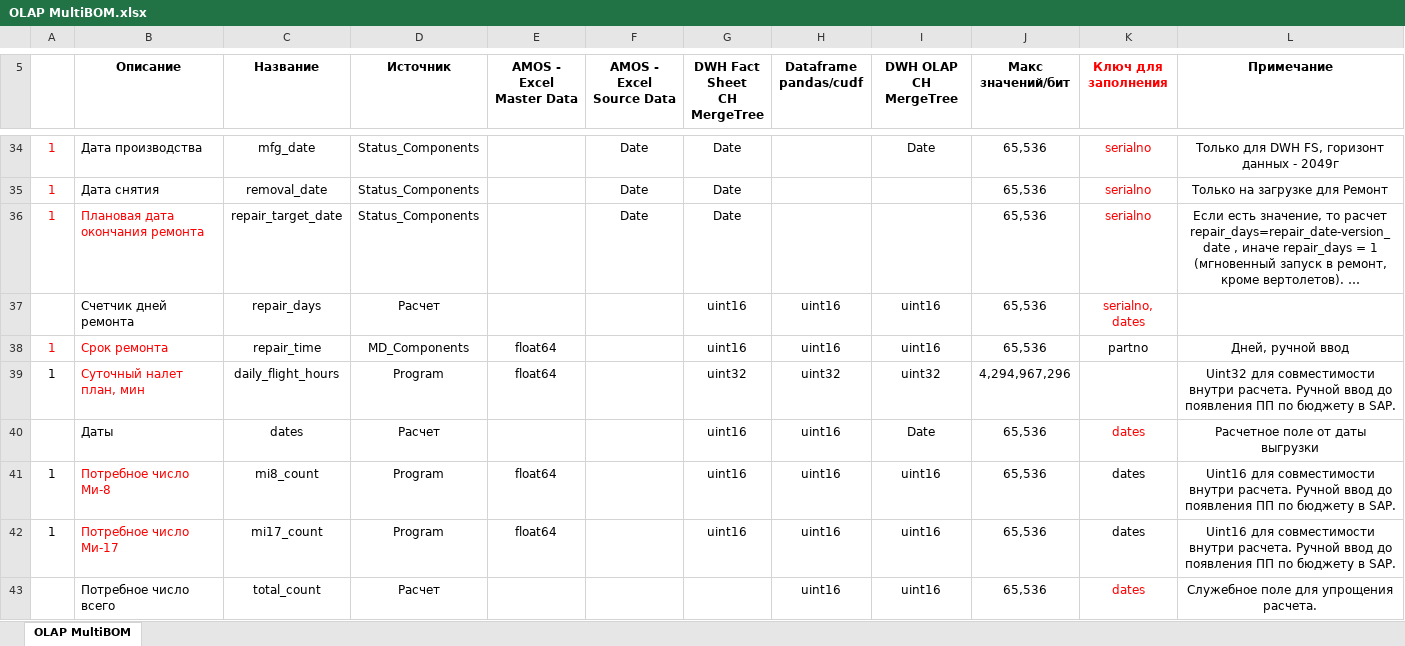
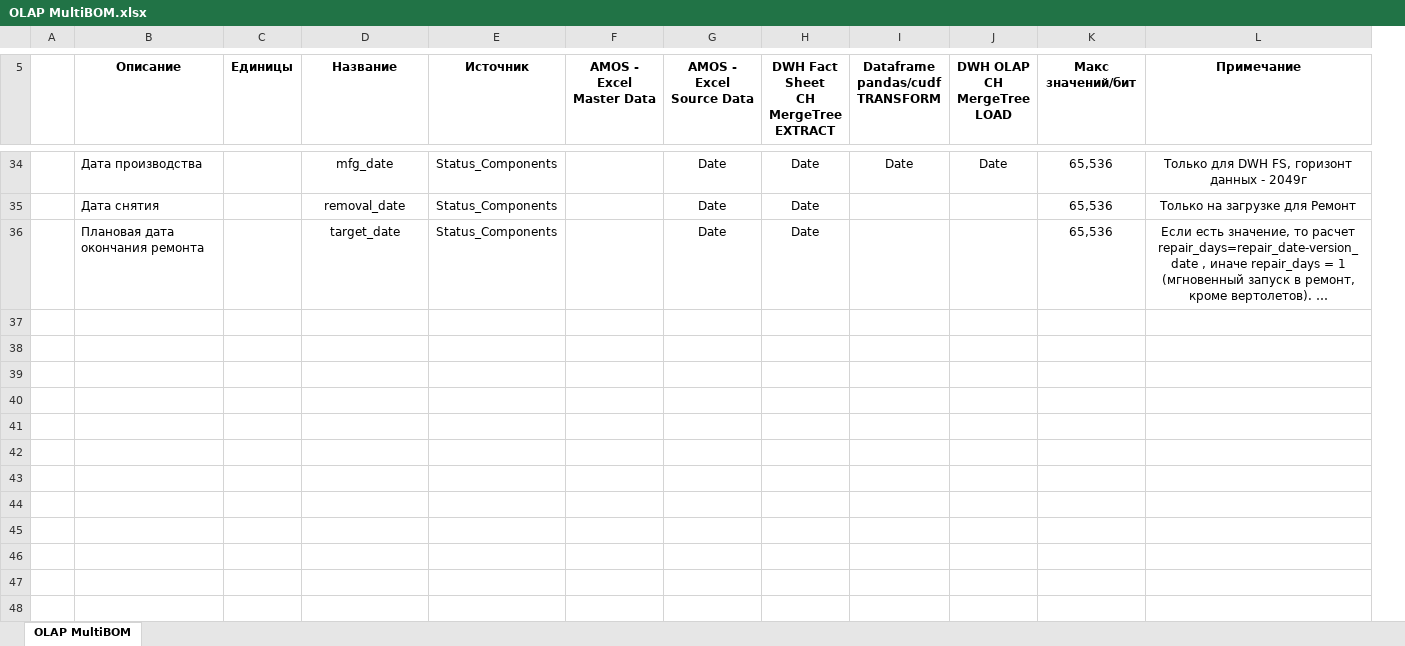
Before and after one commit to albud1978/Helicomponents, an Excel workbook: data_input/analytics/OLAP MultiBOM.xlsx, sheet OLAP MultiBOM, drawn as a sheet; only a part is shown, gaps mark what is left out; long unchanged cells end in …; values as stored, in another font and other column widths than the file's, no borders; removed rows and columns are numbered as before the commit, all else as after; ↵ is a line break in a cell; the diff covers the shown part only; the diff names each change by its address in the sheet, - before the commit and + after, or states it on an @@ line.

```diff
--- a/data_input/analytics/OLAP MultiBOM.xlsx (sheet OLAP MultiBOM)
+++ b/data_input/analytics/OLAP MultiBOM.xlsx (sheet OLAP MultiBOM)
+column C (Единицы), empty
-column H (Dataframe pandas/cudf), empty
+column J (DWH OLAP CH MergeTree LOAD), row 34: Date
-column K (Ключ для заполнения), rows 34-36: all serialno
-H5: DWH Fact Sheet ↵ CH MergeTree
+H5: DWH Fact Sheet ↵ CH MergeTree ↵ EXTRACT
-I5: DWH OLAP ↵ CH MergeTree
+I5: Dataframe ↵ pandas/cudf ↵ TRANSFORM
-A34:A36: 1
+A34:A36: (empty)
-B36 text colour: #FF0000
+B36 text colour: black
-D36 (Название): repair_target_date
+D36 (Название): target_date
-row 37:  | Счетчик дней ремонта | repair_days | Расчет |  |  | uint16 | uint16 | uint16 | 65,536 | serialno, dates
-row 38: 1 | Срок ремонта | repair_time | MD_Сomponents | float64 |  | uint16 | uint16 | uint16 | 65,536 | partno | Дней, ручной ввод
-row 39: 1 | Суточный налет план, мин | daily_flight_hours | Program | float64 |  | uint32 | uint32 | uint32 | 4,294,967,296 |  | Uint32 для совместимости внутри расчета. Ручной ввод до появления ПП по бюджету в SAP.
-row 40:  | Даты | dates | Расчет |  |  | uint16 | uint16 | Date | 65,536 | dates | Расчетное поле от даты выгрузки
-row 41: 1 | Потребное число Ми-8 | mi8_count | Program | float64 |  | uint16 | uint16 | uint16 | 65,536 | dates | Uint16 для совместимости внутри расчета. Ручной ввод до появления ПП по бюджету в SAP.
-row 42: 1 | Потребное число Ми-17 | mi17_count | Program | float64 |  | uint16 | uint16 | uint16 | 65,536 | dates | Uint16 для совместимости внутри расчета. Ручной ввод до появления ПП по бюджету в SAP.
-row 43:  | Потребное число всего | total_count | Расчет |  |  |  | uint16 | uint16 | 65,536 | dates | Служебное поле для упрощения расчета.
```
Also changed, not shown: 45 removed rows and 21 edited cells elsewhere in this sheet, hidden cells, data_input/analytics/Agents.xlsx, 27 other files.
